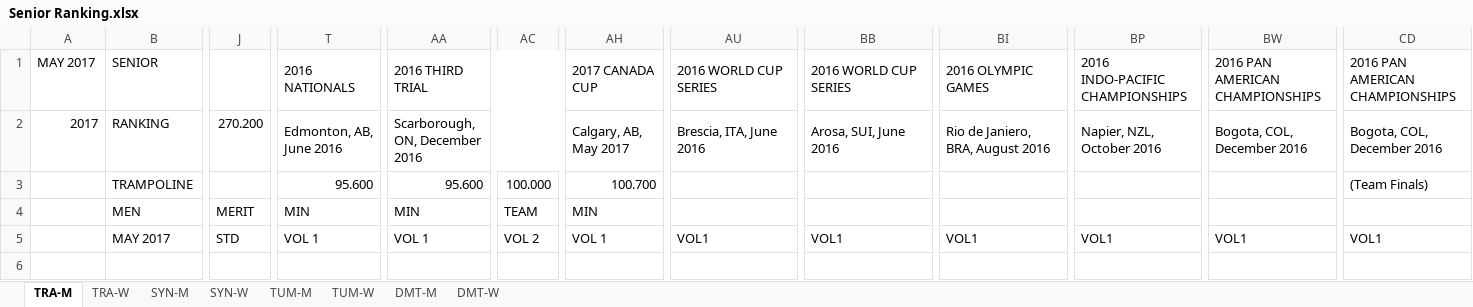
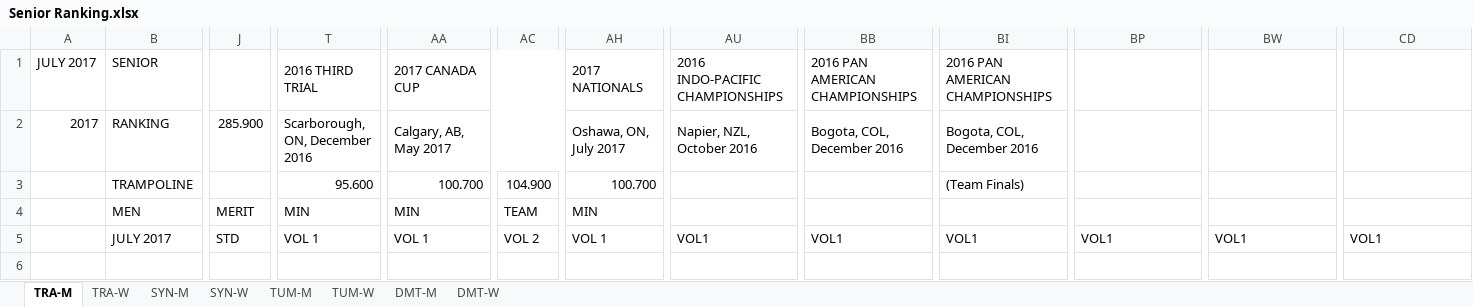
Before and after one commit to trampolinecanada/rankinglists, an Excel workbook: Senior Ranking.xlsx, sheet TRA-M, drawn as a sheet; only a part is shown, gaps mark what is left out; values as stored, in another font and other column widths than the file's, no cell formats; the diff covers the shown part only; the diff names each change by its address in the sheet, - before the commit and + after, or states it on an @@ line.

Commit message:
August 3, 2017

```diff
--- a/Senior Ranking.xlsx (sheet TRA-M)
+++ b/Senior Ranking.xlsx (sheet TRA-M)
-A1: MAY 2017
+A1: JULY 2017
-T1: 2016 NATIONALS
+T1: 2016 THIRD TRIAL
-AA1: 2016 THIRD TRIAL
+AA1: 2017 CANADA CUP
-AH1: 2017 CANADA CUP
+AH1: 2017 NATIONALS
-AU1: 2016 WORLD CUP SERIES
+AU1: 2016 INDO-PACIFIC CHAMPIONSHIPS
-BB1: 2016 WORLD CUP SERIES
+BB1: 2016 PAN AMERICAN CHAMPIONSHIPS
-BI1: 2016 OLYMPIC GAMES
+BI1: 2016 PAN AMERICAN CHAMPIONSHIPS
-BP1: 2016 INDO-PACIFIC CHAMPIONSHIPS
+BP1: (empty)
-BW1: 2016 PAN AMERICAN CHAMPIONSHIPS
+BW1: (empty)
-CD1: 2016 PAN AMERICAN CHAMPIONSHIPS
+CD1: (empty)
-J2: 270.200
+J2: 285.900
-T2: Edmonton, AB, June 2016
+T2: Scarborough, ON, December 2016
-AA2: Scarborough, ON, December 2016
+AA2: Calgary, AB, May 2017
-AH2: Calgary, AB, May 2017
+AH2: Oshawa, ON, July 2017
-AU2: Brescia, ITA, June 2016
+AU2: Napier, NZL, October 2016
-BB2: Arosa, SUI, June 2016
+BB2: Bogota, COL, December 2016
-BI2: Rio de Janiero, BRA, August 2016
+BI2: Bogota, COL, December 2016
-BP2: Napier, NZL, October 2016
+BP2: (empty)
-BW2: Bogota, COL, December 2016
+BW2: (empty)
-CD2: Bogota, COL, December 2016
+CD2: (empty)
-AA3: 95.600
+AA3: 100.700
-AC3: 100.000
+AC3: 104.900
-BI3: (empty)
+BI3: (Team Finals)
-CD3: (Team Finals)
+CD3: (empty)
-B5: MAY 2017
+B5: JULY 2017
```
Also changed, not shown: 12 added rows, 12 removed rows and 174 edited cells elsewhere in this sheet, sheet TRA-W, sheet TUM-W, sheet DMT-M, sheet TUM-M, sheet DMT-W, sheet SYN-M, 1 more sheet, cell formats, formulas that keep their value, Junior Ranking.xlsx.
